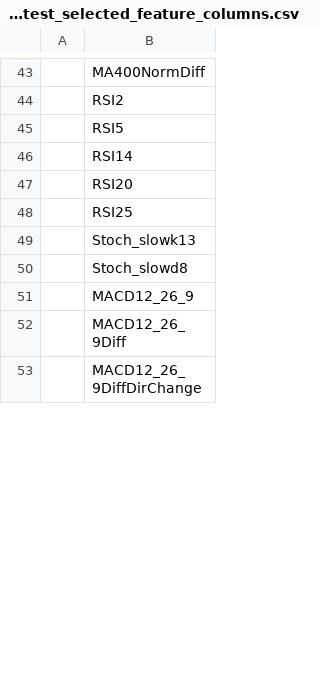
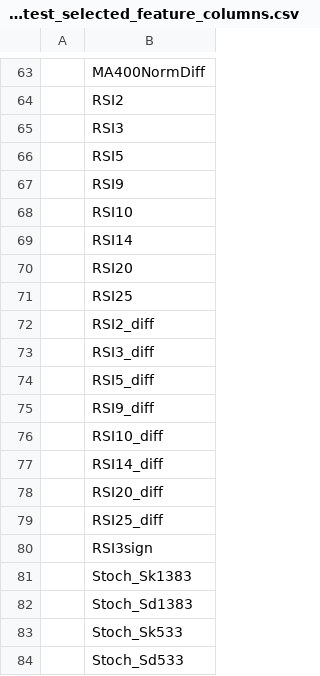
Before and after one commit to alexanderwendt/sklearn_ml_toolbox, a CSV file: 03_Test_Prepared_Data/omxs30_LongTrend_X_test_selected_feature_columns.csv, drawn as a sheet; only a part is shown, gaps mark what is left out; the shorter side is filled out with more unchanged rows; addresses are those after the commit; the diff covers the shown part only; the diff names each change by its address in the sheet, - before the commit and + after, or states it on an @@ line.

Commit message:
Major revisions of the inception process Added new features to data generation

```diff
--- a/03_Test_Prepared_Data/omxs30_LongTrend_X_test_selected_feature_columns.csv
+++ b/03_Test_Prepared_Data/omxs30_LongTrend_X_test_selected_feature_columns.csv
+row 65:  | RSI3
+row 67:  | RSI9
+row 68:  | RSI10
-B72: Stoch_slowk13
+B72: RSI2_diff
-B73: Stoch_slowd8
+B73: RSI3_diff
+row 74:  | RSI5_diff
+row 75:  | RSI9_diff
+row 76:  | RSI10_diff
+row 77:  | RSI14_diff
+row 78:  | RSI20_diff
+row 79:  | RSI25_diff
+row 80:  | RSI3sign
+row 81:  | Stoch_Sk1383
+row 82:  | Stoch_Sd1383
+row 83:  | Stoch_Sk533
+row 84:  | Stoch_Sd533
```
Also changed, not shown: 56 added rows and 2 edited cells elsewhere in this file, 02_Training_Data/omxs30_LongTrend_X_selected_feature_columns.csv, 05_Results/omxs30_LongTrend_y_prediction.csv, 24 other files.
